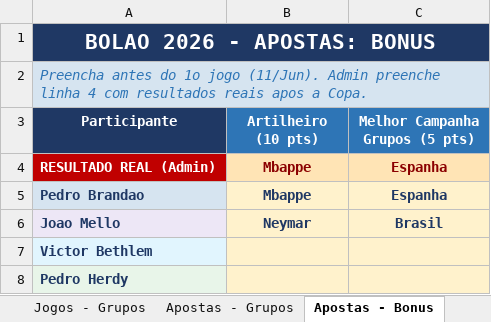
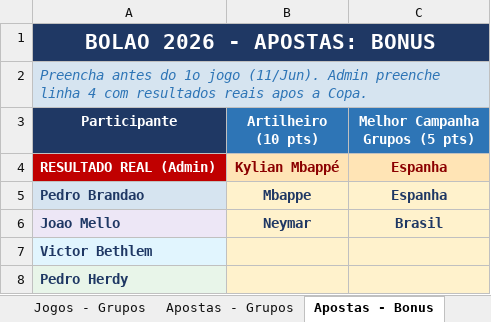
Before and after one commit to pbrandao26/bolao-copa-2026-da-galera, an Excel workbook: gabarito/Bolao_Copa2026_Master.xlsx, sheet Apostas - Bonus, drawn as a sheet; values as stored, in another font and other column widths than the file's, no borders; the diff names each change by its address in the sheet, - before the commit and + after, or states it on an @@ line.

Commit message:
apostas fake

```diff
--- a/gabarito/Bolao_Copa2026_Master.xlsx (sheet Apostas - Bonus)
+++ b/gabarito/Bolao_Copa2026_Master.xlsx (sheet Apostas - Bonus)
-B4 (Artilheiro (10 pts)): Mbappe
+B4 (Artilheiro (10 pts)): Kylian Mbappé
```
Also changed, not shown: sheet Ranking, sheet Dashboard, sheet Pontuacao - Bonus.
